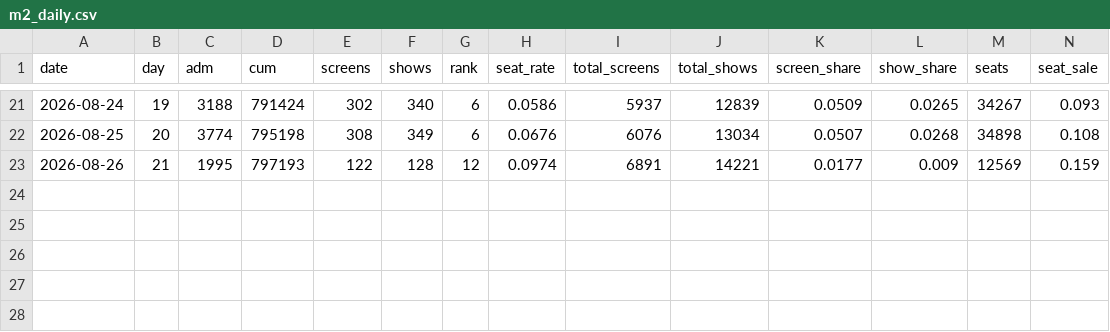
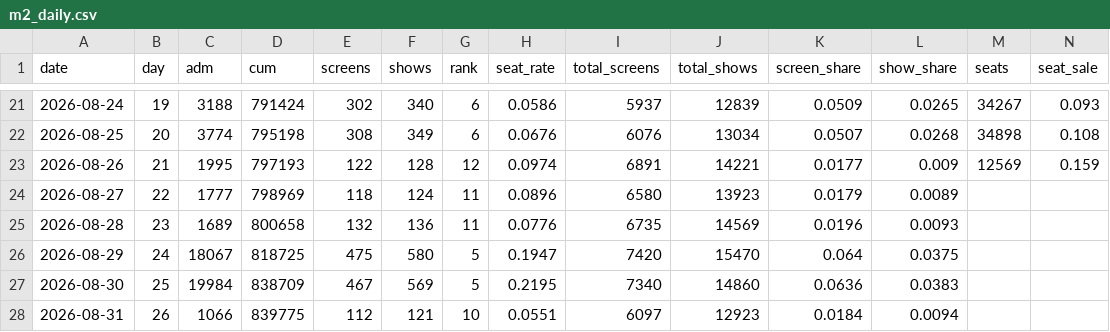
Before and after one commit to AndyWallstreet/buzztrend, a CSV file: data/hatchuping/m2_daily.csv, drawn as a sheet; only a part is shown, gaps mark what is left out; rows hold the shown columns only; the diff names each change by its address in the sheet, - before the commit and + after, or states it on an @@ line.

```diff
--- a/data/hatchuping/m2_daily.csv
+++ b/data/hatchuping/m2_daily.csv
+row 24: 2026-08-27 | 22 | 1777 | 798969 | 118 | 124 | 11 | 0.0896 | 6580 | 13923 | 0.0179 | 0.0089
+row 25: 2026-08-28 | 23 | 1689 | 800658 | 132 | 136 | 11 | 0.0776 | 6735 | 14569 | 0.0196 | 0.0093
+row 26: 2026-08-29 | 24 | 18067 | 818725 | 475 | 580 | 5 | 0.1947 | 7420 | 15470 | 0.064 | 0.0375
+row 27: 2026-08-30 | 25 | 19984 | 838709 | 467 | 569 | 5 | 0.2195 | 7340 | 14860 | 0.0636 | 0.0383
+row 28: 2026-08-31 | 26 | 1066 | 839775 | 112 | 121 | 10 | 0.0551 | 6097 | 12923 | 0.0184 | 0.0094
```
Also changed, not shown: data/hatchuping/m2_market.csv, 2 other files.
